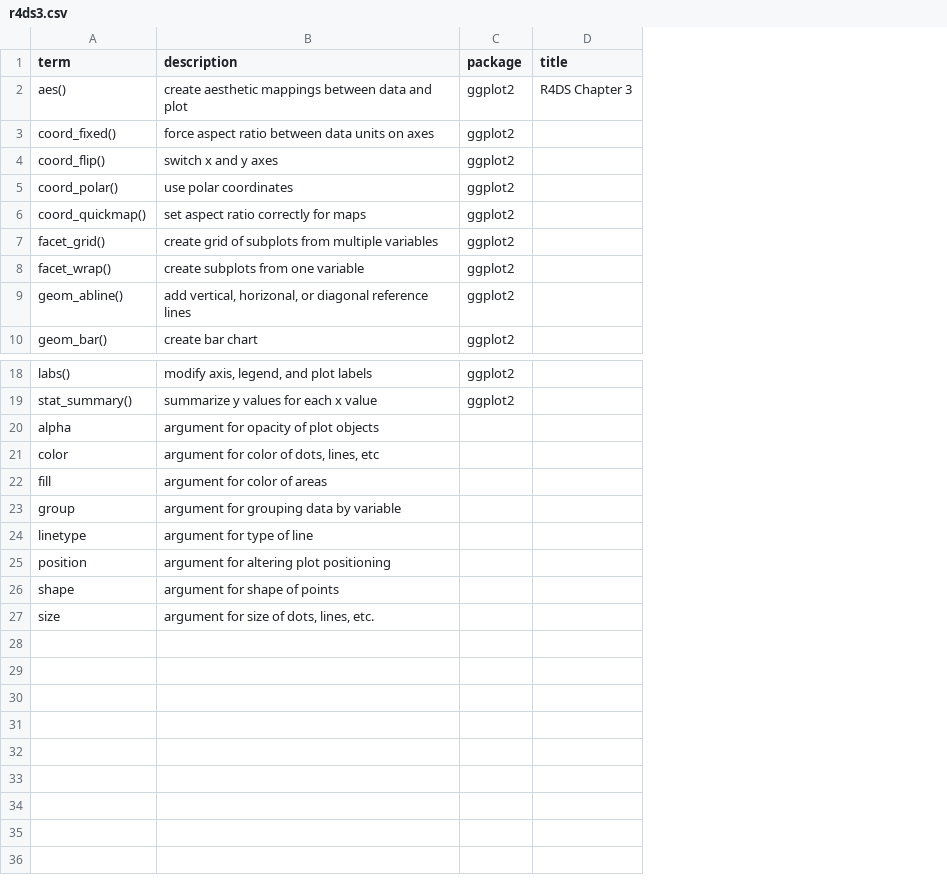
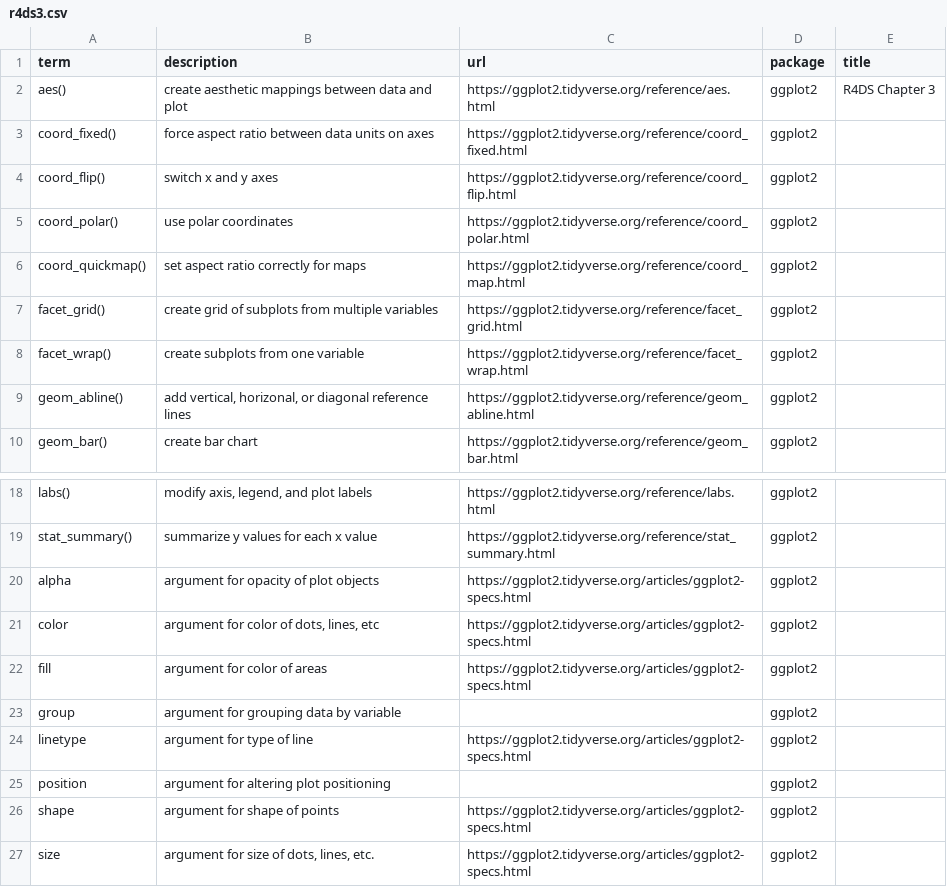
Before and after one commit to JeffreyRStevens/flashr_decks, a CSV file: decks/r4ds3.csv, drawn as a sheet; only a part is shown, gaps mark what is left out; addresses are those after the commit; the diff names each change by its address in the sheet, - before the commit and + after, or states it on an @@ line.

```diff
--- a/decks/r4ds3.csv
+++ b/decks/r4ds3.csv
+column C (url), rows 2-10: https://ggplot2.tidyverse.org/reference/aes.html | https://ggplot2.tidyverse.org/reference/coord_fixed.html | https://ggplot2.tidyverse.org/reference/coord_flip.html | https://ggplot2.tidyverse.org/reference/coord_polar.html | https://ggplot2.tidyverse.org/reference/coord_map.html | https://ggplot2.tidyverse.org/reference/facet_grid.html | https://ggplot2.tidyverse.org/reference/facet_wrap.html | https://ggplot2.tidyverse.org/reference/geom_abline.html | https://ggplot2.tidyverse.org/reference/geom_bar.html; rows 18-27: https://ggplot2.tidyverse.org/reference/labs.html | https://ggplot2.tidyverse.org/reference/stat_summary.html | https://ggplot2.tidyverse.org/articles/ggplot2-specs.html | https://ggplot2.tidyverse.org/articles/ggplot2-specs.html | https://ggplot2.tidyverse.org/articles/ggplot2-specs.html |  | https://ggplot2.tidyverse.org/articles/ggplot2-specs.html |  | https://ggplot2.tidyverse.org/articles/ggplot2-specs.html | https://ggplot2.tidyverse.org/articles/ggplot2-specs.html
-D20:D27 (package): (empty)
+D20:D27 (package): ggplot2
```
Also changed, not shown: decks/operators.csv, decks/r4ds1.csv, 6 other files.
